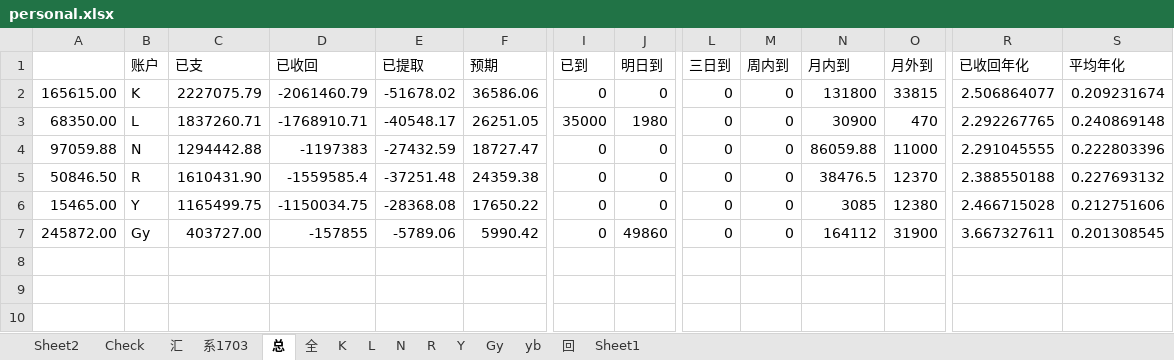
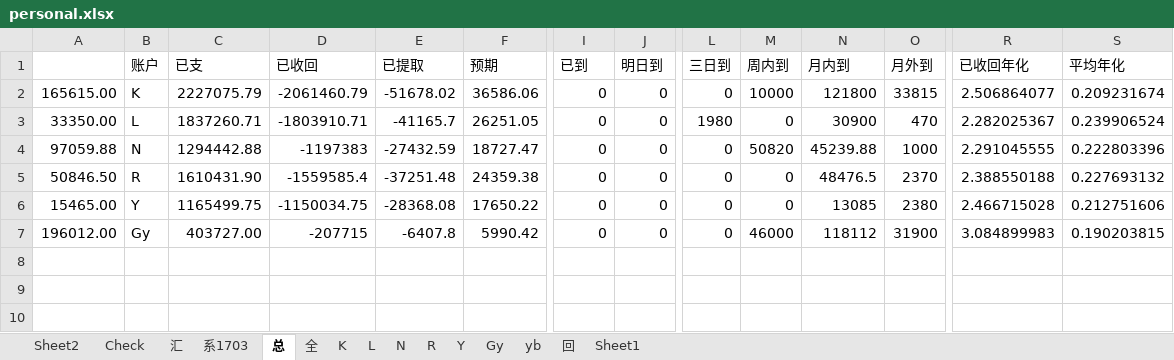
Before and after one commit to Kingva/minibondforstaging, an Excel workbook: aptop/personal.xlsx, sheet 总, drawn as a sheet; only a part is shown, gaps mark what is left out; values as stored, in another font and other column widths than the file's, no borders; the diff names each change by its address in the sheet, - before the commit and + after, or states it on an @@ line.

```diff
--- a/aptop/personal.xlsx (sheet 总)
+++ b/aptop/personal.xlsx (sheet 总)
-M2 (周内到): 0
+M2 (周内到): 10000
-N2 (月内到): 131800
+N2 (月内到): 121800
-A3: 68350.00
+A3: 33350.00
-D3 (已收回): -1768910.71
+D3 (已收回): -1803910.71
-E3 (已提取): -40548.17
+E3 (已提取): -41165.7
-I3 (已到): 35000
+I3 (已到): 0
-J3 (明日到): 1980
+J3 (明日到): 0
-L3 (三日到): 0
+L3 (三日到): 1980
-R3 (已收回年化): 2.292267765
+R3 (已收回年化): 2.282025367
-S3 (平均年化): 0.240869148
+S3 (平均年化): 0.239906524
-M4 (周内到): 0
+M4 (周内到): 50820
-N4 (月内到): 86059.88
+N4 (月内到): 45239.88
-O4 (月外到): 11000
+O4 (月外到): 1000
-N5 (月内到): 38476.5
+N5 (月内到): 48476.5
-O5 (月外到): 12370
+O5 (月外到): 2370
-N6 (月内到): 3085
+N6 (月内到): 13085
-O6 (月外到): 12380
+O6 (月外到): 2380
-A7: 245872.00
+A7: 196012.00
-D7 (已收回): -157855
+D7 (已收回): -207715
-E7 (已提取): -5789.06
+E7 (已提取): -6407.8
-J7 (明日到): 49860
+J7 (明日到): 0
-M7 (周内到): 0
+M7 (周内到): 46000
-N7 (月内到): 164112
+N7 (月内到): 118112
-R7 (已收回年化): 3.667327611
+R7 (已收回年化): 3.084899983
-S7 (平均年化): 0.201308545
+S7 (平均年化): 0.190203815
```
Also changed, not shown: sheet 汇, sheet L, sheet 回, sheet Gy, crawler/contentxls/content lb.xlsx, crawler/contentxls/content txs.xlsx, 3 other files.
